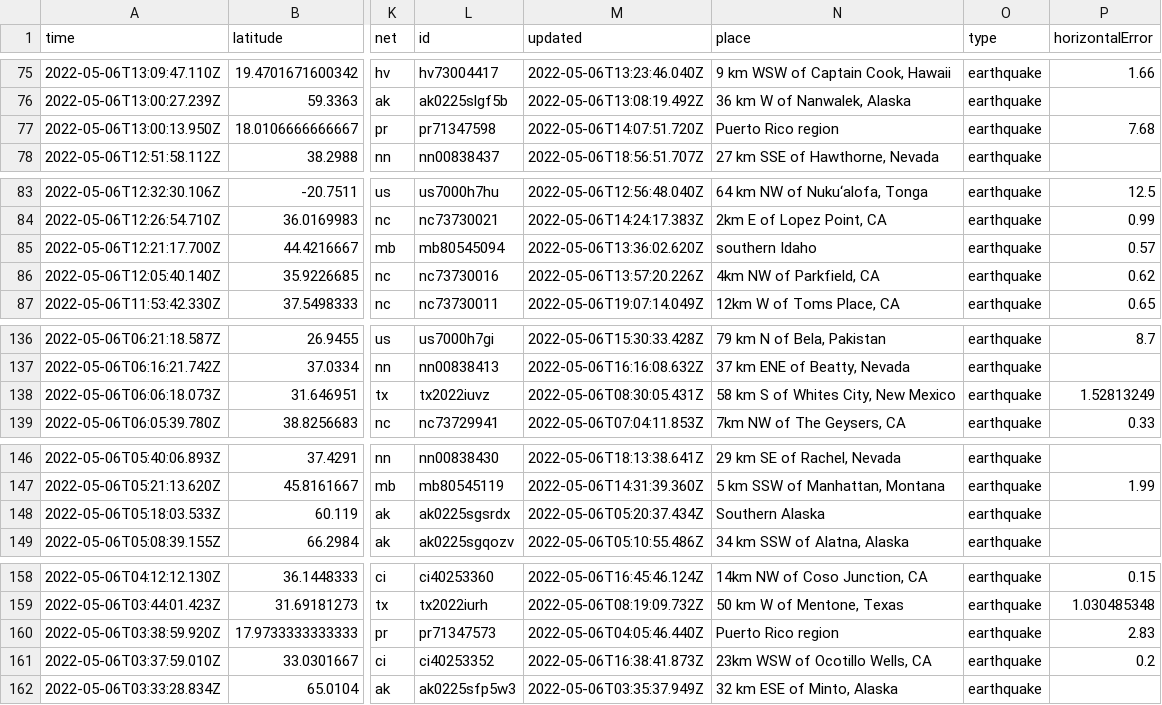
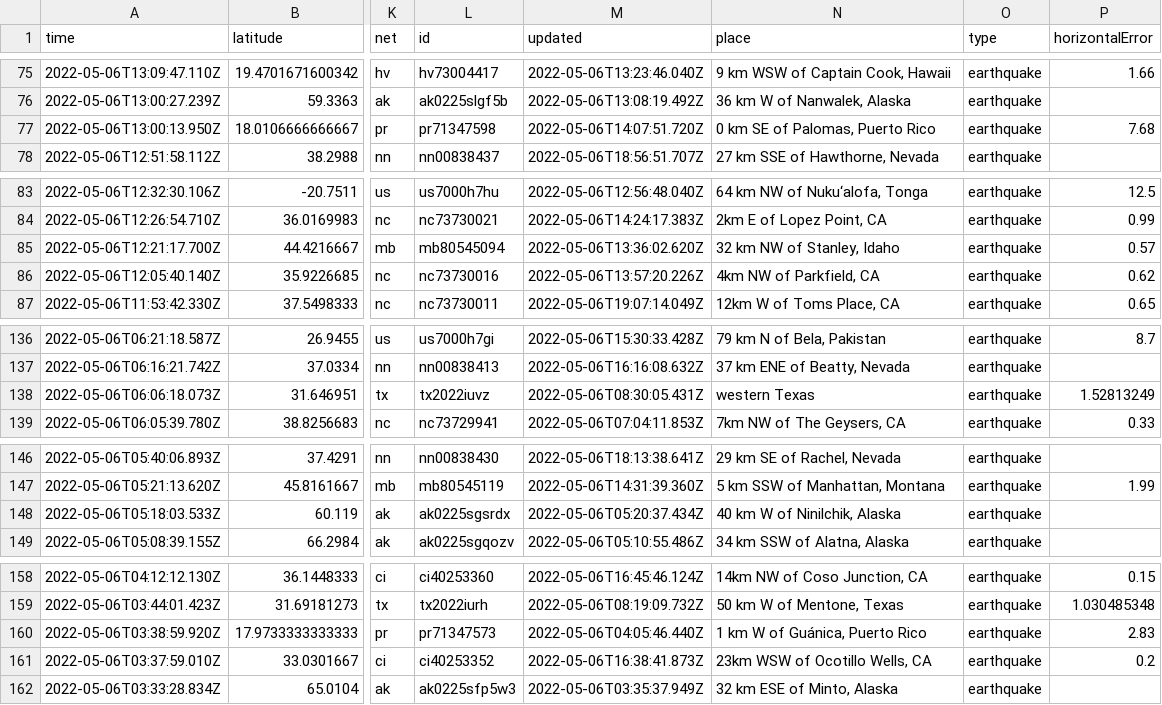
Before and after one commit to lizmurray3/my-data-robot, a CSV file: usgs_current.csv, drawn as a sheet; only a part is shown, gaps mark what is left out; the diff covers the shown part only; the diff names each change by its address in the sheet, - before the commit and + after, or states it on an @@ line.

```diff
--- a/usgs_current.csv
+++ b/usgs_current.csv
-N77 (place): Puerto Rico region
+N77 (place): 0 km SE of Palomas, Puerto Rico
-N85 (place): southern Idaho
+N85 (place): 32 km NW of Stanley, Idaho
-N138 (place): 58 km S of Whites City, New Mexico
+N138 (place): western Texas
-N148 (place): Southern Alaska
+N148 (place): 40 km W of Ninilchik, Alaska
-N160 (place): Puerto Rico region
+N160 (place): 1 km W of Guánica, Puerto Rico
```
Also changed, not shown: 1 removed row and 17 edited cells elsewhere in this file.
